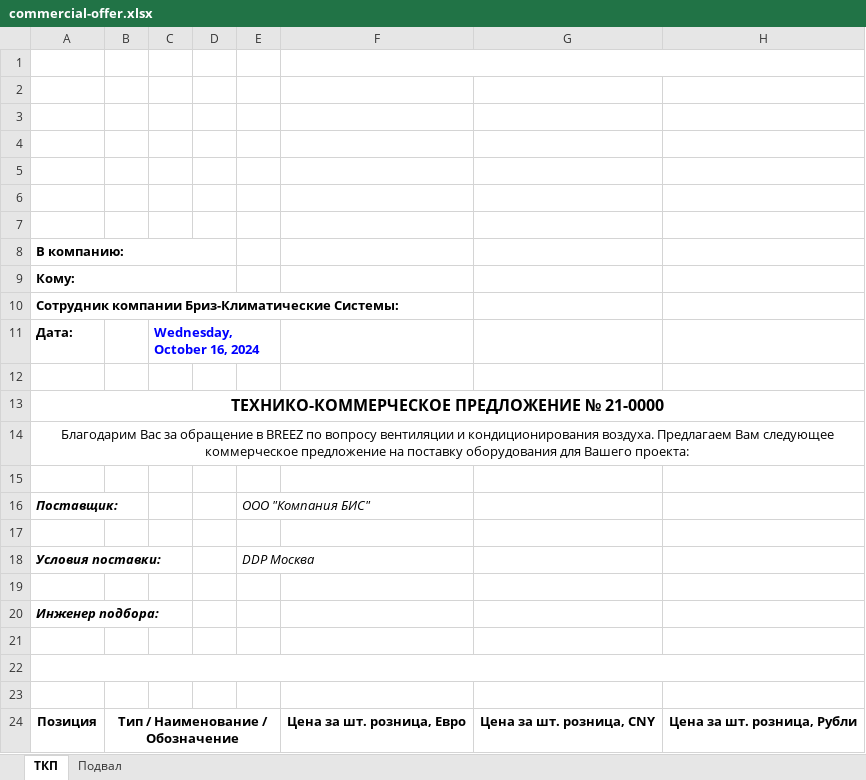
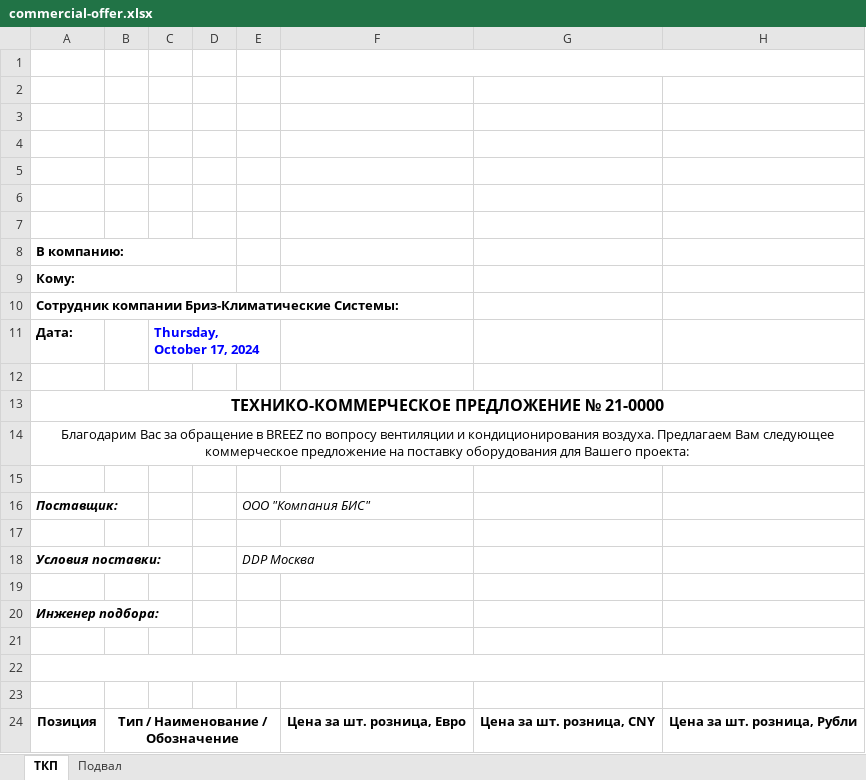
Before and after one commit to joniksid1/zfp-fans-backend, an Excel workbook: template/commercial-offer.xlsx, sheet ТКП, drawn as a sheet; only a part is shown; values as stored, in another font and other column widths than the file's, no borders; charts and pictures not drawn; the diff names each change by its address in the sheet, - before the commit and + after, or states it on an @@ line.

```diff
--- a/template/commercial-offer.xlsx (sheet ТКП)
+++ b/template/commercial-offer.xlsx (sheet ТКП)
-C11: Wednesday, October 16, 2024
+C11: Thursday, October 17, 2024
```
Also changed, not shown: charts or pictures, template/data-worksheet.xlsx.
